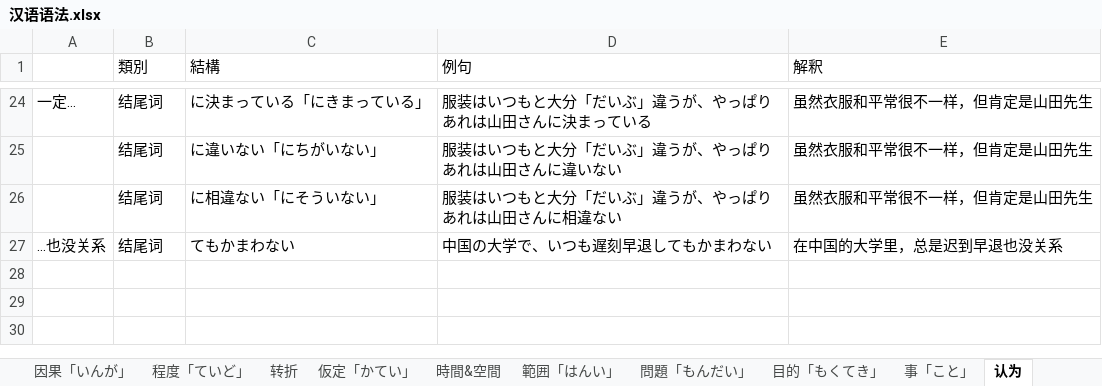
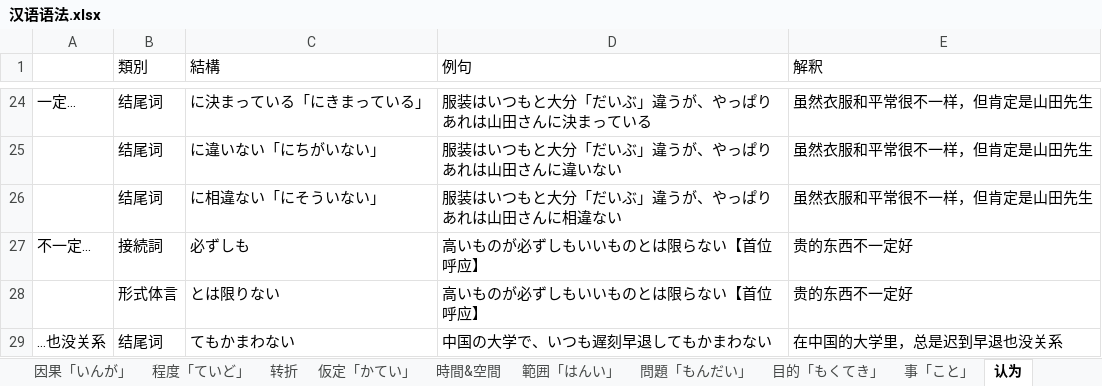
Before and after one commit to PaleBlue0619/Japanese, an Excel workbook: 文法（ぶんぽう）/汉语语法.xlsx, sheet 认为, drawn as a sheet; only a part is shown, gaps mark what is left out; values as stored, in another font and other column widths than the file's, no borders; the diff names each change by its address in the sheet, - before the commit and + after, or states it on an @@ line.

```diff
--- a/文法（ぶんぽう）/汉语语法.xlsx (sheet 认为)
+++ b/文法（ぶんぽう）/汉语语法.xlsx (sheet 认为)
+row 27: 不一定... | 接続詞 | 必ずしも | 高いものが必ずしもいいものとは限らない【首位呼应】 | 贵的东西不一定好
+row 28:  | 形式体言 | とは限りない | 高いものが必ずしもいいものとは限らない【首位呼应】 | 贵的东西不一定好
```
Also changed, not shown: sheet 程度「ていど」, sheet 仮定「かてい」, sheet 目的「もくてき」, sheet 範囲「はんい」, sheet 時間&空間, 漢字（かんじ）/a.xlsx, 身体（からだ）.xlsx.
